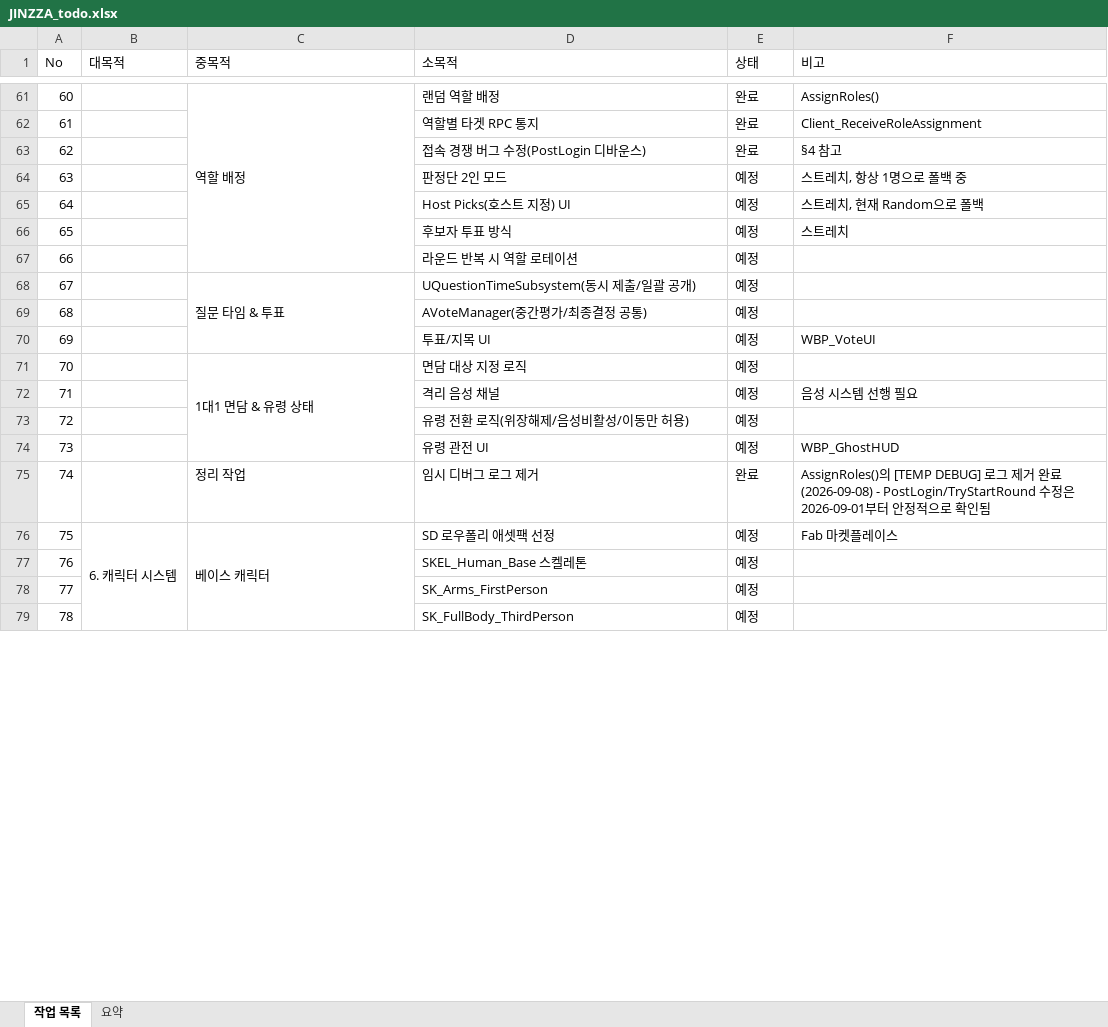
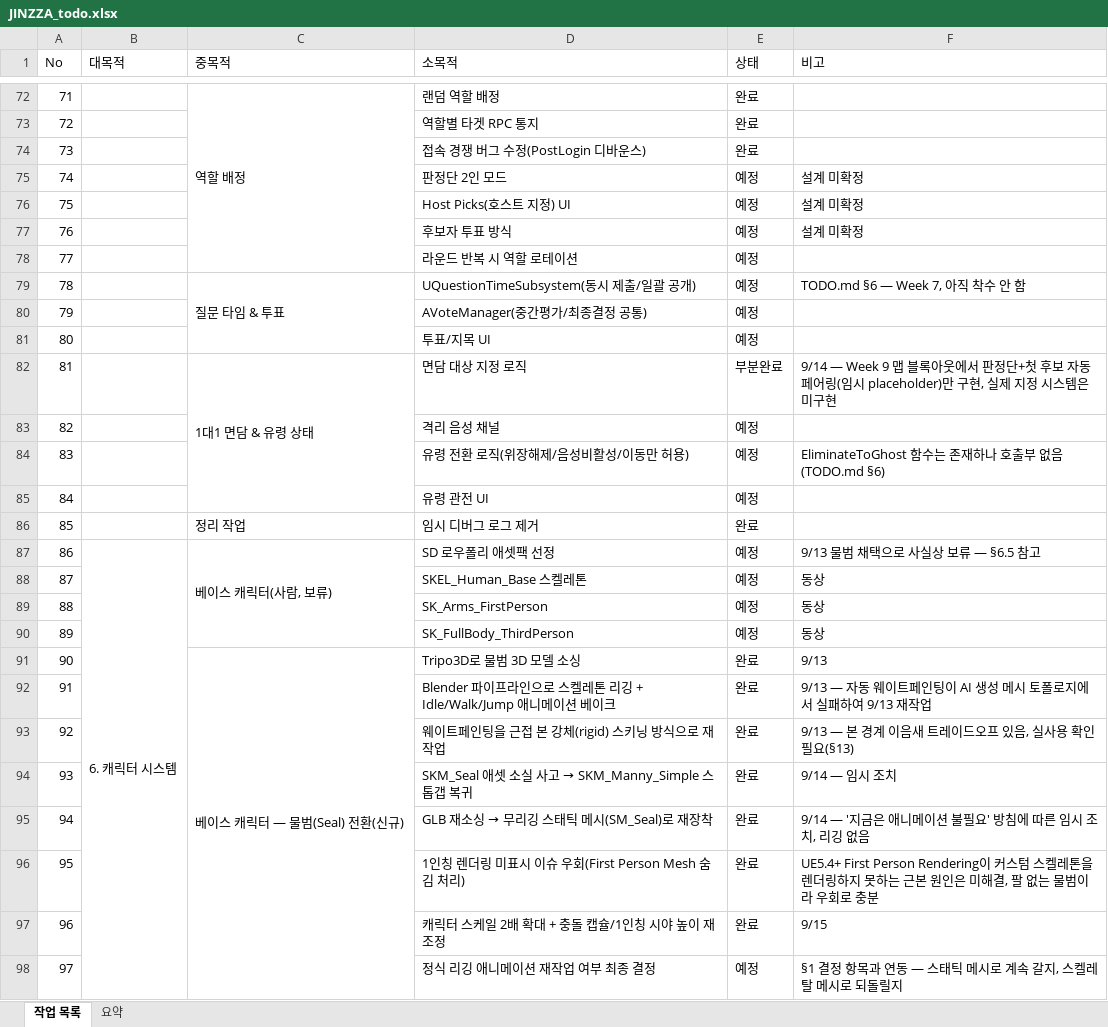
Before and after one commit to KINGWONWOO/jinzza, an Excel workbook: docs/JINZZA_todo.xlsx, sheet 작업 목록, drawn as a sheet; only a part is shown, gaps mark what is left out; values as stored, in another font and other column widths than the file's, no cell formats; charts and pictures not drawn; addresses are those after the commit; the diff covers the shown part only; the diff names each change by its address in the sheet, - before the commit and + after, or states it on an @@ line.

```diff
--- a/docs/JINZZA_todo.xlsx (sheet 작업 목록)
+++ b/docs/JINZZA_todo.xlsx (sheet 작업 목록)
@@ column A (No) renumbered from row 21 down @@
-F72 (비고): AssignRoles()
+F72 (비고): (empty)
-F73 (비고): Client_ReceiveRoleAssignment
+F73 (비고): (empty)
-F74 (비고): §4 참고
+F74 (비고): (empty)
-F75 (비고): 스트레치, 항상 1명으로 폴백 중
+F75 (비고): 설계 미확정
-F76 (비고): 스트레치, 현재 Random으로 폴백
+F76 (비고): 설계 미확정
-F77 (비고): 스트레치
+F77 (비고): 설계 미확정
-F79 (비고): (empty)
+F79 (비고): TODO.md §6 — Week 7, 아직 착수 안 함
-F81 (비고): WBP_VoteUI
+F81 (비고): (empty)
-E82 (상태): 예정
+E82 (상태): 부분완료
-F82 (비고): (empty)
+F82 (비고): 9/14 — Week 9 맵 블록아웃에서 판정단+첫 후보 자동 페어링(임시 placeholder)만 구현, 실제 지정 시스템은 미구현
-F83 (비고): 음성 시스템 선행 필요
+F83 (비고): (empty)
-F84 (비고): (empty)
+F84 (비고): EliminateToGhost 함수는 존재하나 호출부 없음(TODO.md §6)
-F85 (비고): WBP_GhostHUD
+F85 (비고): (empty)
-F86 (비고): AssignRoles()의 [TEMP DEBUG] 로그 제거 완료 (2026-09-08) - PostLogin/TryStartRound 수정은 2026-09-01부터 안정적으로 확인됨
+F86 (비고): (empty)
-C87 (중목적): 베이스 캐릭터
+C87 (중목적): 베이스 캐릭터(사람, 보류)
-F87 (비고): Fab 마켓플레이스
+F87 (비고): 9/13 물범 채택으로 사실상 보류 — §6.5 참고
-F88:F90 (비고): (empty)
+F88:F90 (비고): 동상
+row 91: 90 |  | 베이스 캐릭터 — 물범(Seal) 전환(신규) | Tripo3D로 물범 3D 모델 소싱 | 완료 | 9/13
+row 92: 91 |  |  | Blender 파이프라인으로 스켈레톤 리깅 + Idle/Walk/Jump 애니메이션 베이크 | 완료 | 9/13 — 자동 웨이트페인팅이 AI 생성 메시 토폴로지에서 실패하여 9/13 재작업
+row 93: 92 |  |  | 웨이트페인팅을 근접 본 강체(rigid) 스키닝 방식으로 재작업 | 완료 | 9/13 — 본 경계 이음새 트레이드오프 있음, 실사용 확인 필요(§13)
+row 94: 93 |  |  | SKM_Seal 애셋 소실 사고 → SKM_Manny_Simple 스톱갭 복귀 | 완료 | 9/14 — 임시 조치
+row 95: 94 |  |  | GLB 재소싱 → 무리깅 스태틱 메시(SM_Seal)로 재장착 | 완료 | 9/14 — '지금은 애니메이션 불필요' 방침에 따른 임시 조치, 리깅 없음
+row 96: 95 |  |  | 1인칭 렌더링 미표시 이슈 우회(First Person Mesh 숨김 처리) | 완료 | UE5.4+ First Person Rendering이 커스텀 스켈레톤을 렌더링하지 못하는 근본 원인은 미해결, 팔 없는 물범이라 우회로 충분
+row 97: 96 |  |  | 캐릭터 스케일 2배 확대 + 충돌 캡슐/1인칭 시야 높이 재조정 | 완료 | 9/15
+row 98: 97 |  |  | 정식 리깅 애니메이션 재작업 여부 최종 결정 | 예정 | §1 결정 항목과 연동 — 스태틱 메시로 계속 갈지, 스켈레탈 메시로 되돌릴지
```
Also changed, not shown: 37 added rows, 6 removed rows and 128 edited cells elsewhere in this sheet, sheet 요약, cell formats, formulas that keep their value, hidden cells, 3 other files.
